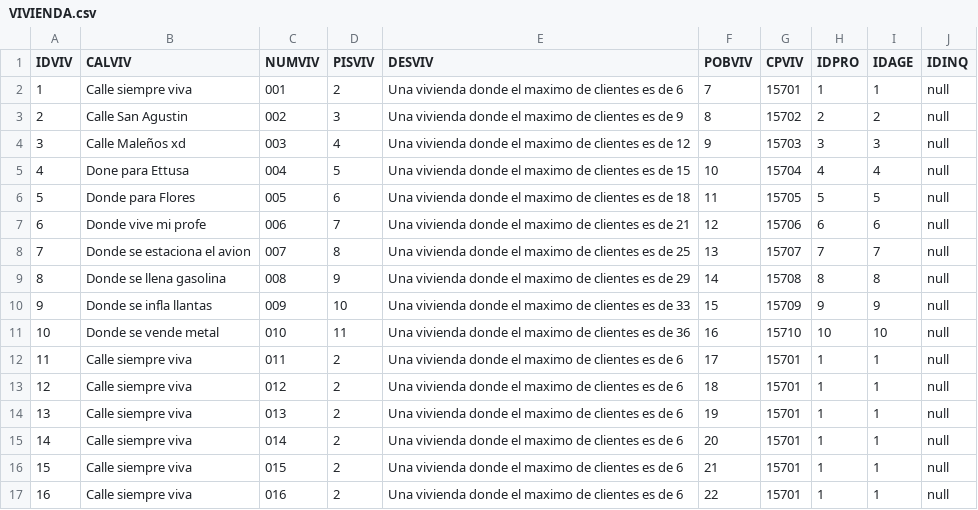
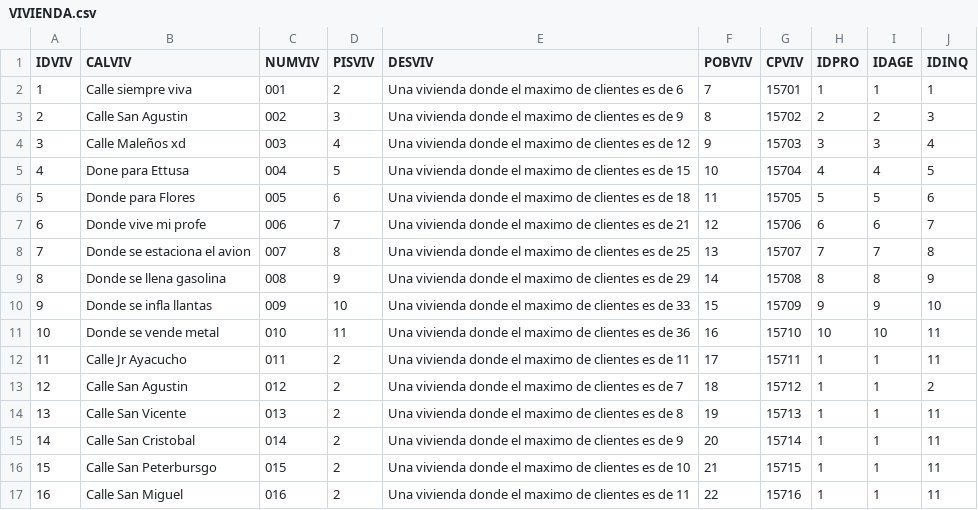
Before and after one commit to JCardenas2018/DBVIVIENDA, a CSV file: ALQUILER/Data/VIVIENDA.csv, drawn as a sheet; only a part is shown; the diff covers the shown part only.

Commit message:
mas subida de data

```diff
--- a/ALQUILER/Data/VIVIENDA.csv
+++ b/ALQUILER/Data/VIVIENDA.csv
@@ -1,17 +1,17 @@
 IDVIV,CALVIV,NUMVIV,PISVIV,DESVIV,POBVIV,CPVIV,IDPRO,IDAGE,IDINQ
-"1","Calle siempre viva","001","2","Una vivienda donde el maximo de clientes es de 6","7","15701","1","1",null
-"2","Calle San Agustin","002","3","Una vivienda donde el maximo de clientes es de 9","8","15702","2","2",null
-"3","Calle Maleños xd","003","4","Una vivienda donde el maximo de clientes es de 12","9","15703","3","3",null
-"4","Done para Ettusa","004","5","Una vivienda donde el maximo de clientes es de 15","10","15704","4","4",null
-"5","Donde para Flores","005","6","Una vivienda donde el maximo de clientes es de 18","11","15705","5","5",null
-"6","Donde vive mi profe","006","7","Una vivienda donde el maximo de clientes es de 21","12","15706","6","6",null
-"7","Donde se estaciona el avion","007","8","Una vivienda donde el maximo de clientes es de 25","13","15707","7","7",null
-"8","Donde se llena gasolina","008","9","Una vivienda donde el maximo de clientes es de 29","14","15708","8","8",null
-"9","Donde se infla llantas","009","10","Una vivienda donde el maximo de clientes es de 33","15","15709","9","9",null
-"10","Donde se vende metal","010","11","Una vivienda donde el maximo de clientes es de 36","16","15710","10","10",null
-"11","Calle siempre viva","011","2","Una vivienda donde el maximo de clientes es de 6","17","15701","1","1",null
-"12","Calle siempre viva","012","2","Una vivienda donde el maximo de clientes es de 6","18","15701","1","1",null
-"13","Calle siempre viva","013","2","Una vivienda donde el maximo de clientes es de 6","19","15701","1","1",null
-"14","Calle siempre viva","014","2","Una vivienda donde el maximo de clientes es de 6","20","15701","1","1",null
-"15","Calle siempre viva","015","2","Una vivienda donde el maximo de clientes es de 6","21","15701","1","1",null
-"16","Calle siempre viva","016","2","Una vivienda donde el maximo de clientes es de 6","22","15701","1","1",null
+"1","Calle siempre viva","001","2","Una vivienda donde el maximo de clientes es de 6","7","15701","1","1","1"
+"2","Calle San Agustin","002","3","Una vivienda donde el maximo de clientes es de 9","8","15702","2","2","3"
+"3","Calle Maleños xd","003","4","Una vivienda donde el maximo de clientes es de 12","9","15703","3","3","4"
+"4","Done para Ettusa","004","5","Una vivienda donde el maximo de clientes es de 15","10","15704","4","4","5"
+"5","Donde para Flores","005","6","Una vivienda donde el maximo de clientes es de 18","11","15705","5","5","6"
+"6","Donde vive mi profe","006","7","Una vivienda donde el maximo de clientes es de 21","12","15706","6","6","7"
+"7","Donde se estaciona el avion","007","8","Una vivienda donde el maximo de clientes es de 25","13","15707","7","7","8"
+"8","Donde se llena gasolina","008","9","Una vivienda donde el maximo de clientes es de 29","14","15708","8","8","9"
+"9","Donde se infla llantas","009","10","Una vivienda donde el maximo de clientes es de 33","15","15709","9","9","10"
+"10","Donde se vende metal","010","11","Una vivienda donde el maximo de clientes es de 36","16","15710","10","10","11"
+"11","Calle Jr Ayacucho","011","2","Una vivienda donde el maximo de clientes es de 11","17","15711","1","1","11"
+"12","Calle San Agustin","012","2","Una vivienda donde el maximo de clientes es de 7","18","15712","1","1","2"
+"13","Calle San Vicente","013","2","Una vivienda donde el maximo de clientes es de 8","19","15713","1","1","11"
+"14","Calle San Cristobal","014","2","Una vivienda donde el maximo de clientes es de 9","20","15714","1","1","11"
+"15","Calle San Peterbursgo","015","2","Una vivienda donde el maximo de clientes es de 10","21","15715","1","1","11"
+"16","Calle San Miguel","016","2","Una vivienda donde el maximo de clientes es de 11","22","15716","1","1","11"
```
Also changed, not shown: 14 added rows and 4 edited cells elsewhere in this file, ALQUILER/Data/INQUILINO.csv.
